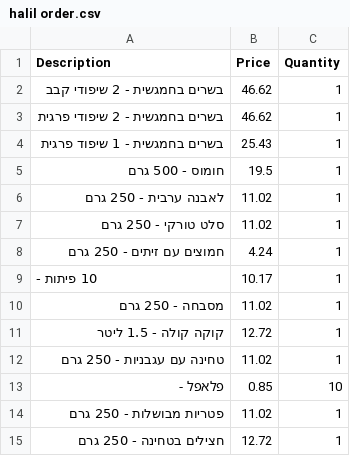
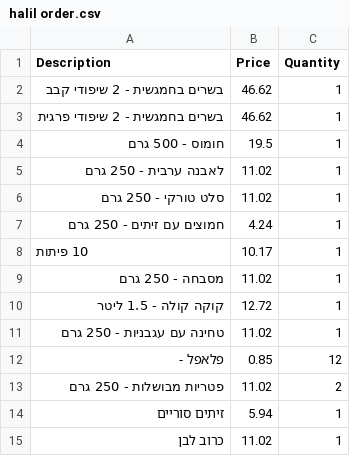
Before and after one commit to osip-lab/os-lab, a CSV file: utilities/automations/ggc-templates/halil order.csv, drawn as a sheet.

```diff
--- a/utilities/automations/ggc-templates/halil order.csv
+++ b/utilities/automations/ggc-templates/halil order.csv
@@ -3,3 +3,2 @@
 בשרים בחמגשית - 2 שיפודי פרגית,46.62,1
-בשרים בחמגשית - 1 שיפוד פרגית,25.43,1
 חומוס - 500 גרם,19.5,1
@@ -8,3 +7,3 @@
 חמוצים עם זיתים - 250 גרם,4.24,1
-10 פיתות - ,10.17,1
+10 פיתות,10.17,1
 מסבחה - 250 גרם,11.02,1
@@ -12,4 +11,5 @@
 טחינה עם עגבניות - 250 גרם,11.02,1
-פלאפל - ,0.85,10
-פטריות מבושלות - 250 גרם,11.02,1
-חצילים בטחינה - 250 גרם,12.72,1
+פלאפל - ,0.85,12
+פטריות מבושלות - 250 גרם,11.02,2
+זיתים סוריים,5.94,1
+כרוב לבן,11.02,1
```
Also changed, not shown: 8 other files.
